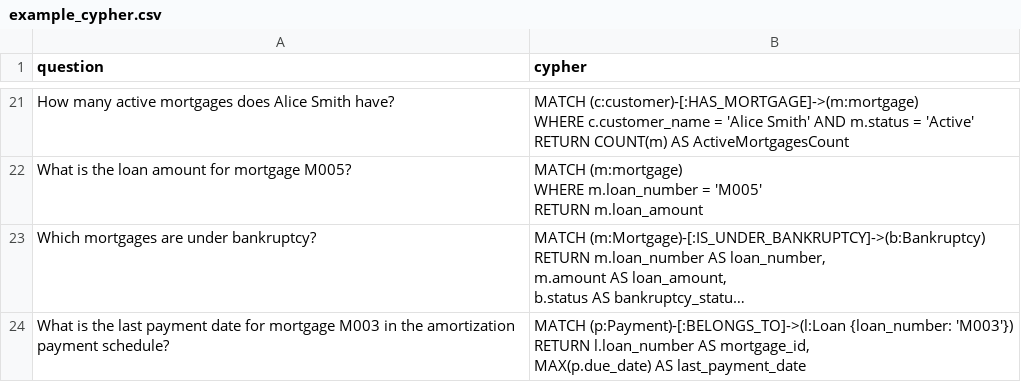
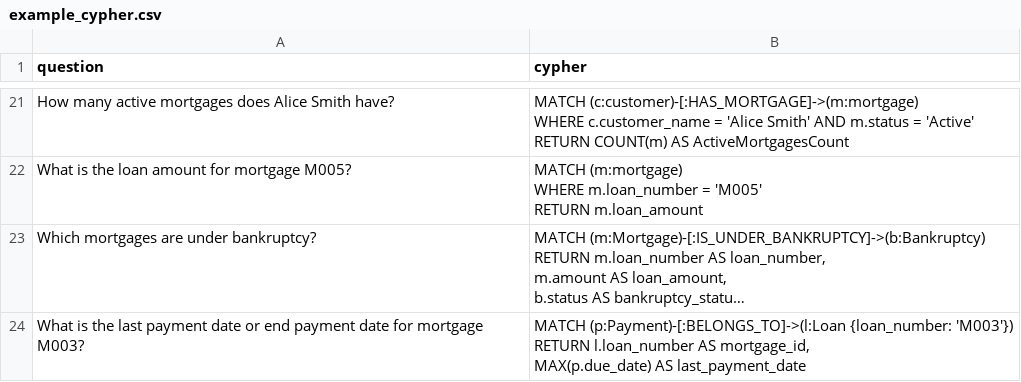
Before and after one commit to tauseef1234/Datasets, a CSV file: example_cypher.csv, drawn as a sheet; only a part is shown, gaps mark what is left out; long unchanged cells end in …; the diff names each change by its address in the sheet, - before the commit and + after, or states it on an @@ line.

Commit message:
Update example_cypher.csv

```diff
--- a/example_cypher.csv
+++ b/example_cypher.csv
-A24 (question): …payment date for mortgage M003 in the amortization payment schedule?
+A24 (question): …payment date or end payment date for mortgage M003?
```
